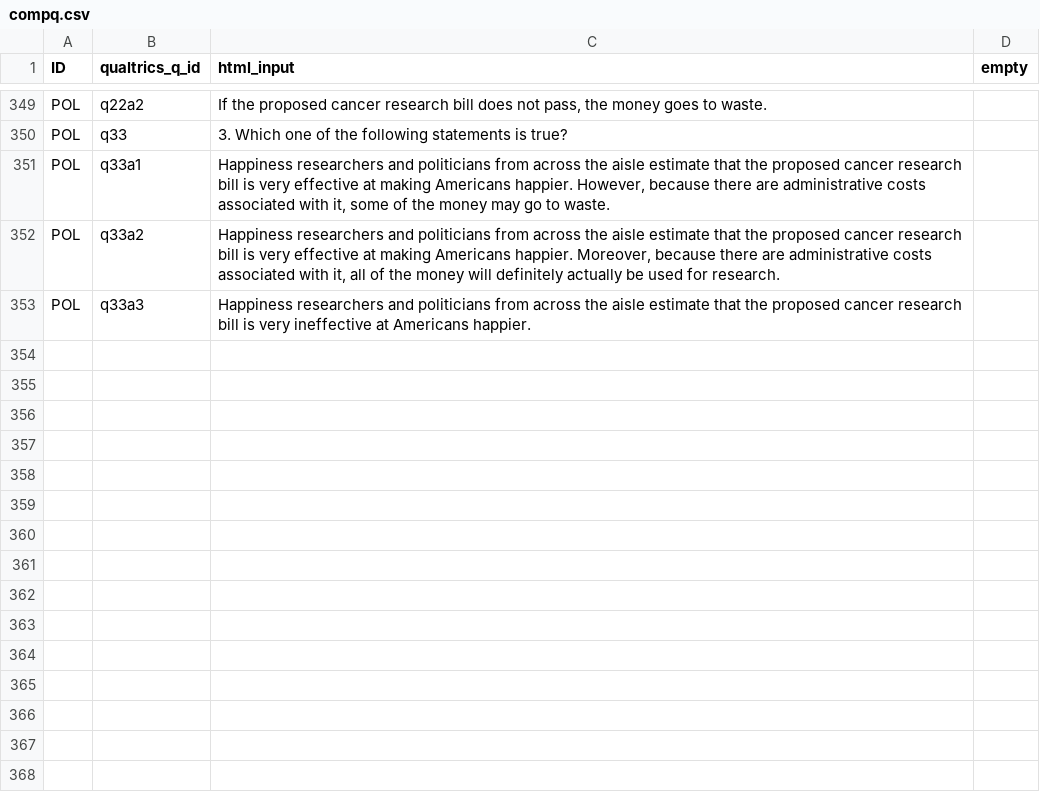
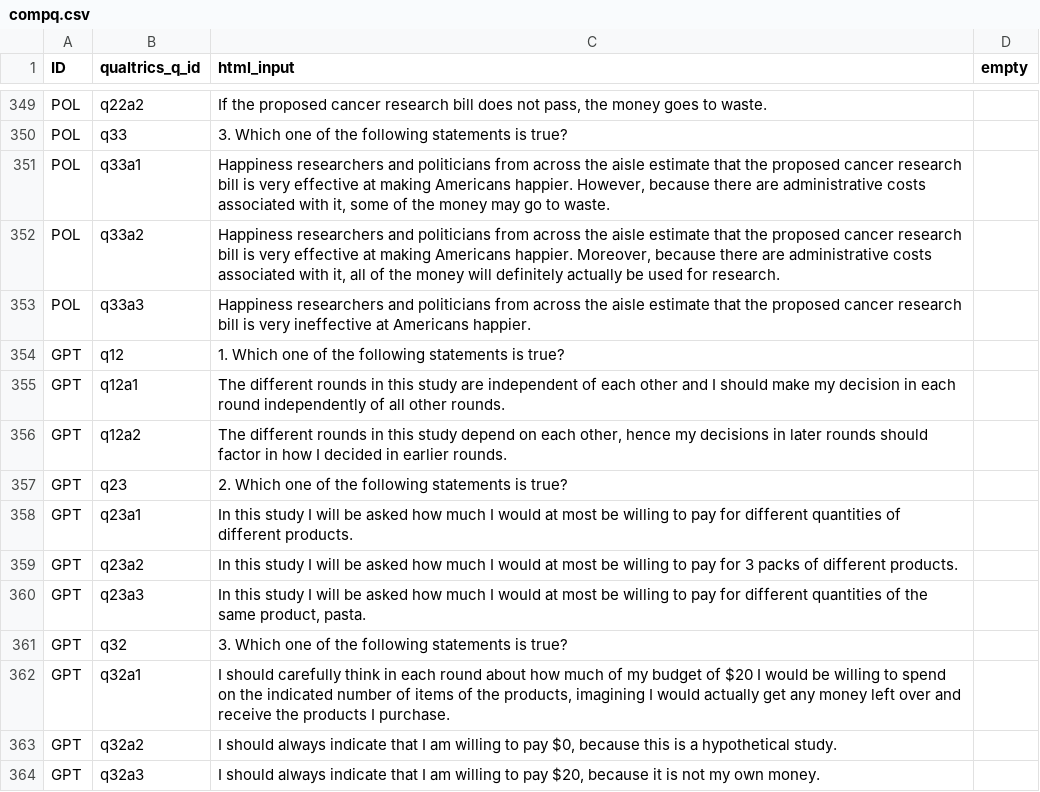
Before and after one commit to jeffreyyang97/Attenuation, a CSV file: Instructions/html/compq.csv, drawn as a sheet; only a part is shown, gaps mark what is left out; the diff names each change by its address in the sheet, - before the commit and + after, or states it on an @@ line.

```diff
--- a/Instructions/html/compq.csv
+++ b/Instructions/html/compq.csv
+row 354: GPT | q12 | 1. Which one of the following statements is true?
+row 355: GPT | q12a1 | The different rounds in this study are independent of each other and I should make my decision in each round independently of all other rounds.
+row 356: GPT | q12a2 | The different rounds in this study depend on each other, hence my decisions in later rounds should factor in how I decided in earlier rounds.
+row 357: GPT | q23 | 2. Which one of the following statements is true?
+row 358: GPT | q23a1 | In this study I will be asked how much I would at most be willing to pay for different quantities of different products.
+row 359: GPT | q23a2 | In this study I will be asked how much I would at most be willing to pay for 3 packs of different products.
+row 360: GPT | q23a3 | In this study I will be asked how much I would at most be willing to pay for different quantities of the same product, pasta.
+row 361: GPT | q32 | 3. Which one of the following statements is true?
+row 362: GPT | q32a1 | I should carefully think in each round about how much of my budget of $20 I would be willing to spend on the indicated number of items of the products, imagining I would actually get any money left over and receive the products I purchase.
+row 363: GPT | q32a2 | I should always indicate that I am willing to pay $0, because this is a hypothetical study.
+row 364: GPT | q32a3 | I should always indicate that I am willing to pay $20, because it is not my own money.
```
Also changed, not shown: 1 other file.
